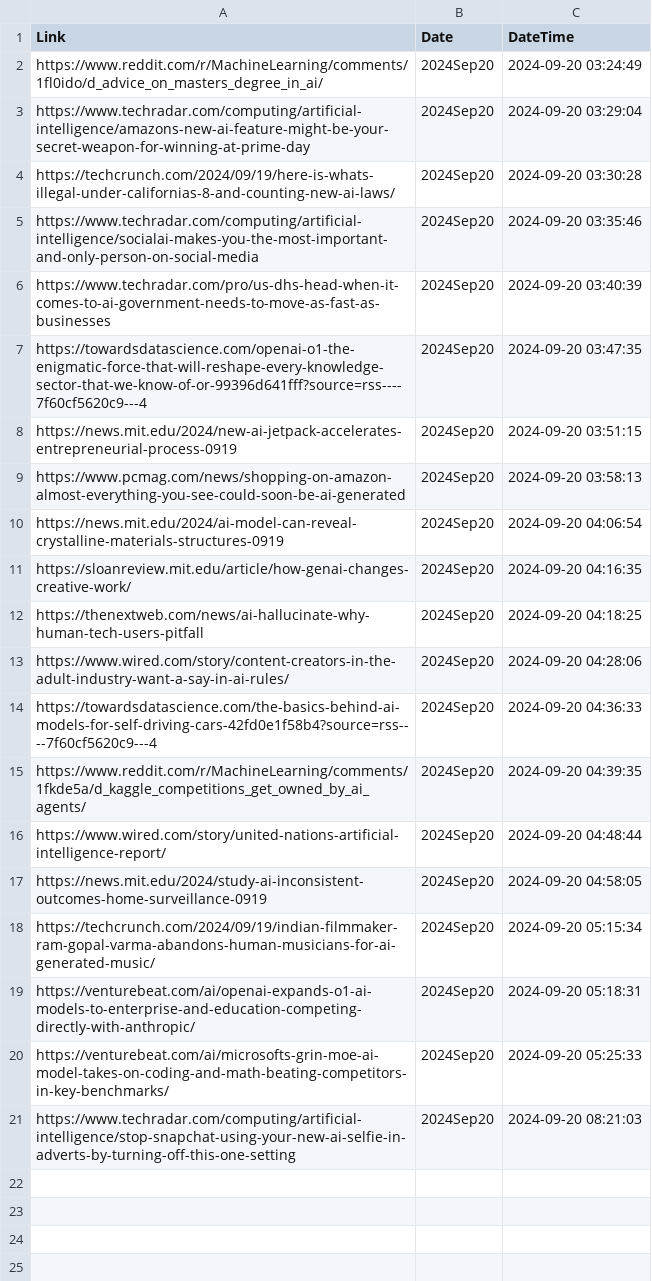
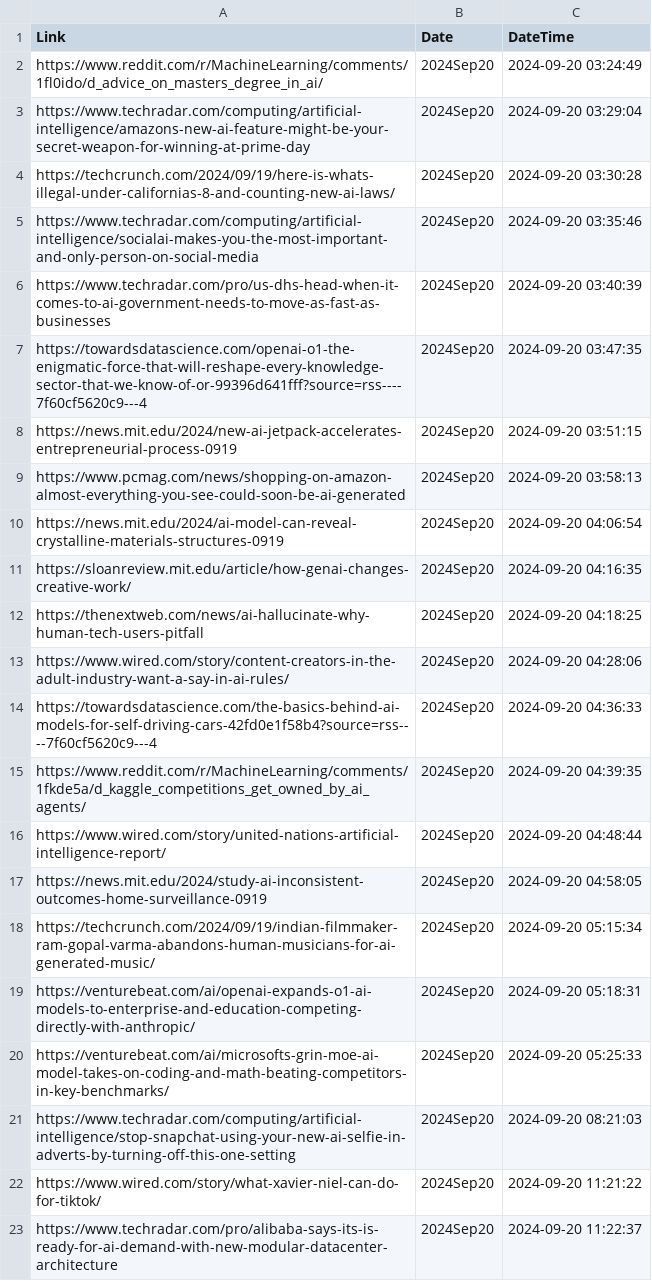
Before and after one commit to prblsing/TechInsightX, a CSV file: etc/ops/posted_links_2024Sep20.csv, drawn as a sheet; the diff names each change by its address in the sheet, - before the commit and + after, or states it on an @@ line.

```diff
--- a/etc/ops/posted_links_2024Sep20.csv
+++ b/etc/ops/posted_links_2024Sep20.csv
+row 22: https://www.wired.com/story/what-xavier-niel-can-do-for-tiktok/ | 2024Sep20 | 2024-09-20 11:21:22
+row 23: https://www.techradar.com/pro/alibaba-says-its-is-ready-for-ai-demand-with-new-modular-datacenter-architecture | 2024Sep20 | 2024-09-20 11:22:37
```
Also changed, not shown: 1 other file.
